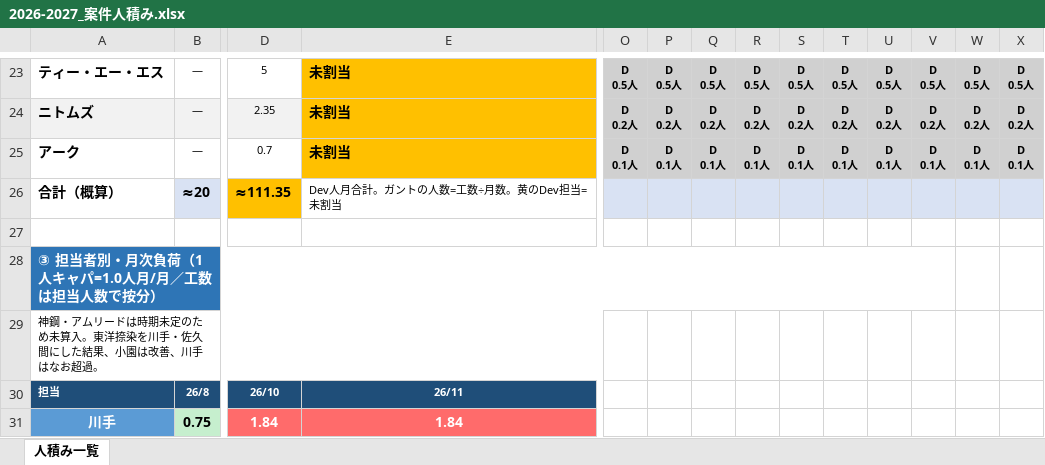
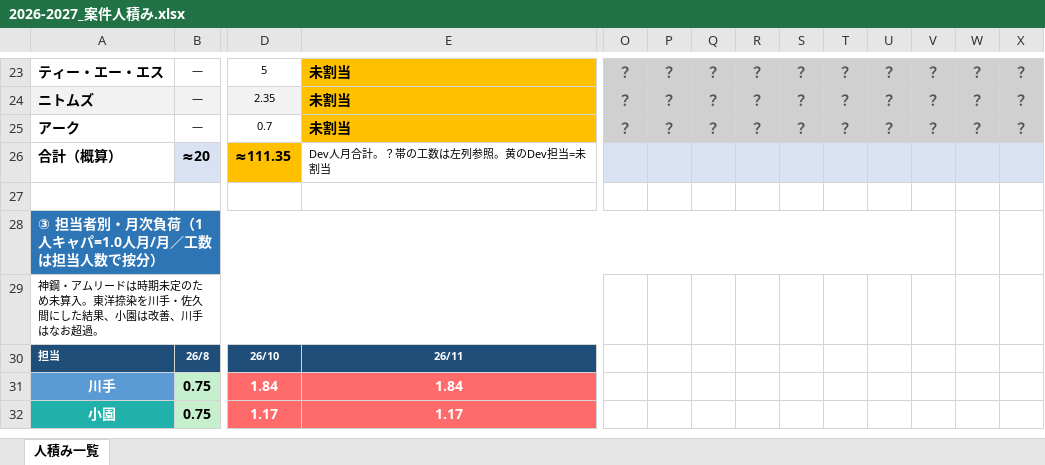
Before and after one commit to kozonoflight/git_tutorial, an Excel workbook: knowledge/人積み/2026-2027_案件人積み.xlsx, sheet 人積み一覧, drawn as a sheet; only a part is shown, gaps mark what is left out; the shorter side is filled out with more unchanged rows; values as stored, in another font and other column widths than the file's, no borders; ↵ is a line break in a cell; the diff covers the shown part only; the diff names each change by its address in the sheet, - before the commit and + after, or states it on an @@ line.

```diff
--- a/knowledge/人積み/2026-2027_案件人積み.xlsx (sheet 人積み一覧)
+++ b/knowledge/人積み/2026-2027_案件人積み.xlsx (sheet 人積み一覧)
-O23:X25 text colour: black
+O23:X25 text colour: #555555, text size: larger
-O23: D ↵ 0.5人
+O23: ？
-P23: D ↵ 0.5人
+P23: ？
-Q23: D ↵ 0.5人
+Q23: ？
-R23: D ↵ 0.5人
+R23: ？
-S23: D ↵ 0.5人
+S23: ？
-T23: D ↵ 0.5人
+T23: ？
-U23: D ↵ 0.5人
+U23: ？
-V23: D ↵ 0.5人
+V23: ？
-W23: D ↵ 0.5人
+W23: ？
-X23: D ↵ 0.5人
+X23: ？
-O24: D ↵ 0.2人
+O24: ？
-P24: D ↵ 0.2人
+P24: ？
-Q24: D ↵ 0.2人
+Q24: ？
-R24: D ↵ 0.2人
+R24: ？
-S24: D ↵ 0.2人
+S24: ？
-T24: D ↵ 0.2人
+T24: ？
-U24: D ↵ 0.2人
+U24: ？
-V24: D ↵ 0.2人
+V24: ？
-W24: D ↵ 0.2人
+W24: ？
-X24: D ↵ 0.2人
+X24: ？
-O25: D ↵ 0.1人
+O25: ？
-P25: D ↵ 0.1人
+P25: ？
-Q25: D ↵ 0.1人
+Q25: ？
-R25: D ↵ 0.1人
+R25: ？
-S25: D ↵ 0.1人
+S25: ？
-T25: D ↵ 0.1人
+T25: ？
-U25: D ↵ 0.1人
+U25: ？
-V25: D ↵ 0.1人
+V25: ？
-W25: D ↵ 0.1人
+W25: ？
-X25: D ↵ 0.1人
+X25: ？
-E26: Dev人月合計。ガントの人数=工数÷月数。黄のDev担当=未割当
+E26: Dev人月合計。？帯の工数は左列参照。黄のDev担当=未割当
```
Also changed, not shown: 1 added row, 1 removed row, 76 edited cells and cell formats elsewhere in this sheet.
